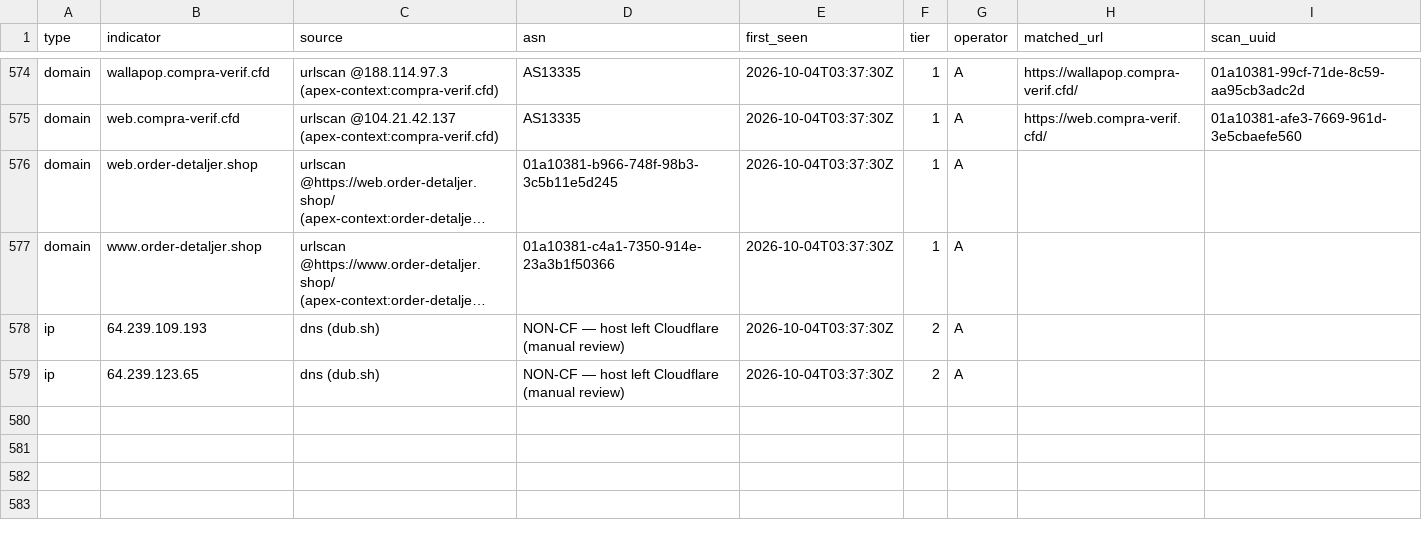
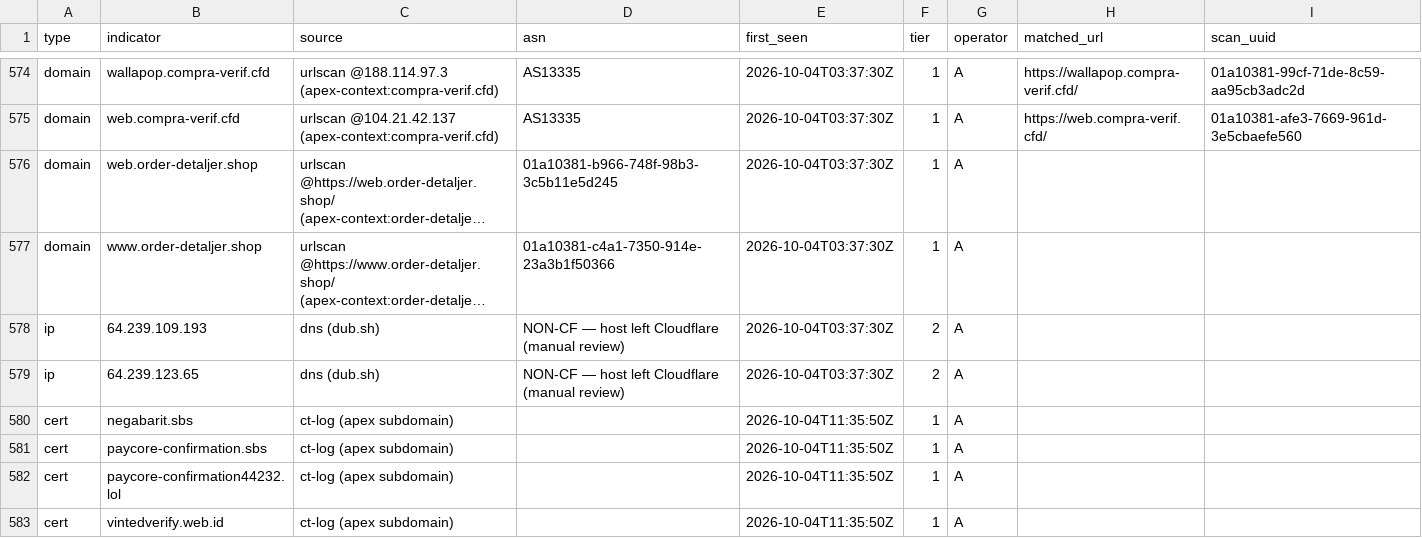
Before and after one commit to malek-alhu/marketplace-phaas-tracker, a CSV file: monitor/findings.csv, drawn as a sheet; only a part is shown, gaps mark what is left out; long unchanged cells end in ….

```diff
--- a/monitor/findings.csv
+++ b/monitor/findings.csv
@@ -579 +579,5 @@ ip,64.239.109.193,dns (dub.sh),NON-CF — host left Cloudflare (manual review),2
 ip,64.239.123.65,dns (dub.sh),NON-CF — host left Cloudflare (manual review),2026-10-04T03:37:30Z,2,A,,
+cert,negabarit.sbs,ct-log (apex subdomain),,2026-10-04T11:35:50Z,1,A,,
+cert,paycore-confirmation.sbs,ct-log (apex subdomain),,2026-10-04T11:35:50Z,1,A,,
+cert,paycore-confirmation44232.lol,ct-log (apex subdomain),,2026-10-04T11:35:50Z,1,A,,
+cert,vintedverify.web.id,ct-log (apex subdomain),,2026-10-04T11:35:50Z,1,A,,
```
Also changed, not shown: monitor/state/tracked_hosts.tsv, 3 other files.
